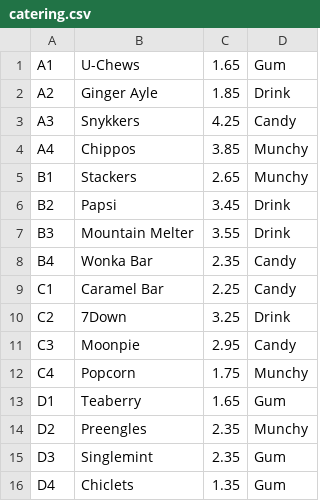
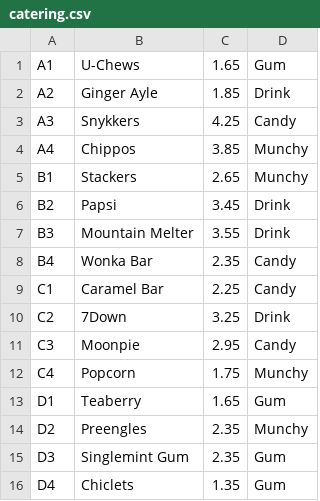
Before and after one commit to songd624/TEVendingMachine, a CSV file: catering.csv, drawn as a sheet.

```diff
--- a/catering.csv
+++ b/catering.csv
@@ -14,3 +14,3 @@ D1,Teaberry,1.65,Gum
 D2,Preengles,2.35,Munchy
-D3,Singlemint,2.35,Gum
+D3,Singlemint Gum,2.35,Gum
 D4,Chiclets,1.35,Gum
```
Also changed, not shown: catering1.csv, 10 other files.
